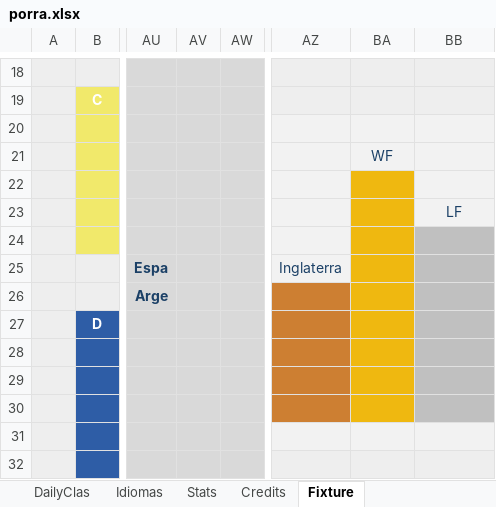
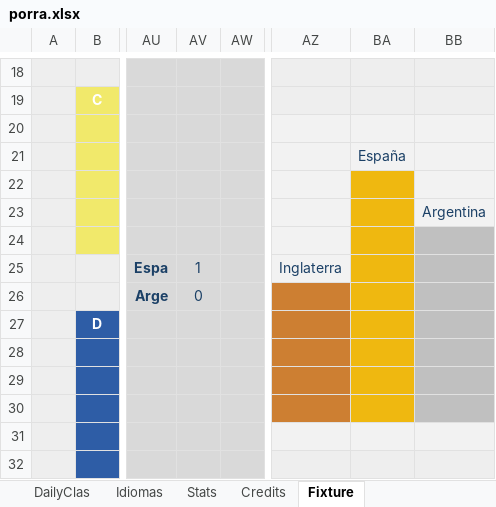
Before and after one commit to metaporramundial2026/porra, an Excel workbook: porra.xlsx, sheet Fixture, drawn as a sheet; only a part is shown, gaps mark what is left out; values as stored, in another font and other column widths than the file's, no borders; conditional formats not drawn; the diff names each change by its address in the sheet, - before the commit and + after, or states it on an @@ line.

```diff
--- a/porra.xlsx (sheet Fixture)
+++ b/porra.xlsx (sheet Fixture)
-BA21: WF
+BA21: España
-BB23: LF
+BB23: Argentina
-AV25: (empty)
+AV25: 1
-AV26: (empty)
+AV26: 0
```
Also changed, not shown: sheet DailyClas, sheet DailyPrediction, sheet ADMIN, sheet CLAS, sheet WORLDCUP, sheet Stats, 1 more sheet, formulas that keep their value, hidden cells, charts or pictures.
